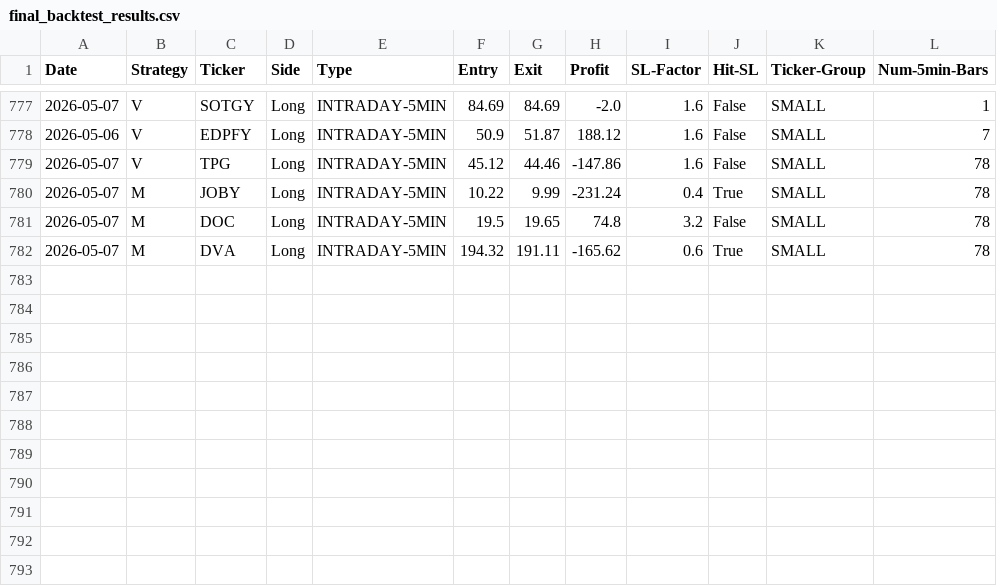
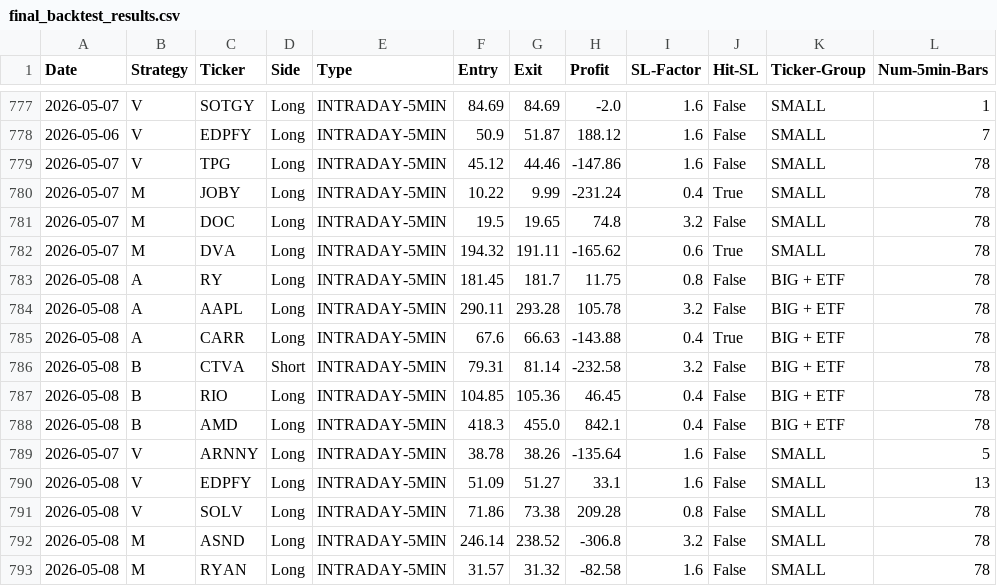
Before and after one commit to pollcerny-sudo/Trading-bot-fib, a CSV file: final_backtest_results.csv, drawn as a sheet; only a part is shown, gaps mark what is left out; the diff names each change by its address in the sheet, - before the commit and + after, or states it on an @@ line.

```diff
--- a/final_backtest_results.csv
+++ b/final_backtest_results.csv
+row 783: 2026-05-08 | A | RY | Long | INTRADAY-5MIN | 181.45 | 181.7 | 11.75 | 0.8 | False | BIG + ETF | 78
+row 784: 2026-05-08 | A | AAPL | Long | INTRADAY-5MIN | 290.11 | 293.28 | 105.78 | 3.2 | False | BIG + ETF | 78
+row 785: 2026-05-08 | A | CARR | Long | INTRADAY-5MIN | 67.6 | 66.63 | -143.88 | 0.4 | True | BIG + ETF | 78
+row 786: 2026-05-08 | B | CTVA | Short | INTRADAY-5MIN | 79.31 | 81.14 | -232.58 | 3.2 | False | BIG + ETF | 78
+row 787: 2026-05-08 | B | RIO | Long | INTRADAY-5MIN | 104.85 | 105.36 | 46.45 | 0.4 | False | BIG + ETF | 78
+row 788: 2026-05-08 | B | AMD | Long | INTRADAY-5MIN | 418.3 | 455.0 | 842.1 | 0.4 | False | BIG + ETF | 78
+row 789: 2026-05-07 | V | ARNNY | Long | INTRADAY-5MIN | 38.78 | 38.26 | -135.64 | 1.6 | False | SMALL | 5
+row 790: 2026-05-08 | V | EDPFY | Long | INTRADAY-5MIN | 51.09 | 51.27 | 33.1 | 1.6 | False | SMALL | 13
+row 791: 2026-05-08 | V | SOLV | Long | INTRADAY-5MIN | 71.86 | 73.38 | 209.28 | 0.8 | False | SMALL | 78
+row 792: 2026-05-08 | M | ASND | Long | INTRADAY-5MIN | 246.14 | 238.52 | -306.8 | 3.2 | False | SMALL | 78
+row 793: 2026-05-08 | M | RYAN | Long | INTRADAY-5MIN | 31.57 | 31.32 | -82.58 | 1.6 | False | SMALL | 78
```
Also changed, not shown: 2 other files.
